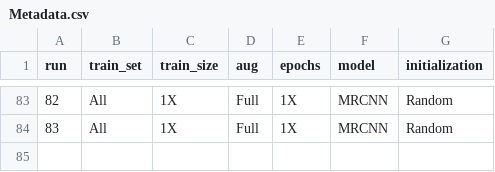
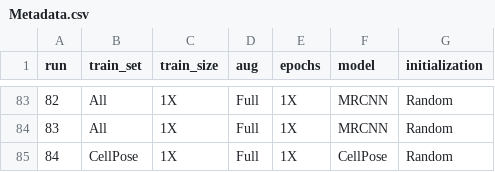
Before and after one commit to CBIIT/nci-hitif, a CSV file: framework-nucleus-segmentation/visualization/DL_Nuc_Segmentation_Plots/Metadata/Metadata.csv, drawn as a sheet; only a part is shown, gaps mark what is left out; the diff names each change by its address in the sheet, - before the commit and + after, or states it on an @@ line.

Commit message:
Add CellPose testing results

```diff
--- a/framework-nucleus-segmentation/visualization/DL_Nuc_Segmentation_Plots/Metadata/Metadata.csv
+++ b/framework-nucleus-segmentation/visualization/DL_Nuc_Segmentation_Plots/Metadata/Metadata.csv
+row 85: 84 | CellPose | 1X | Full | 1X | CellPose | Random
```
Also changed, not shown: 14 other files.
